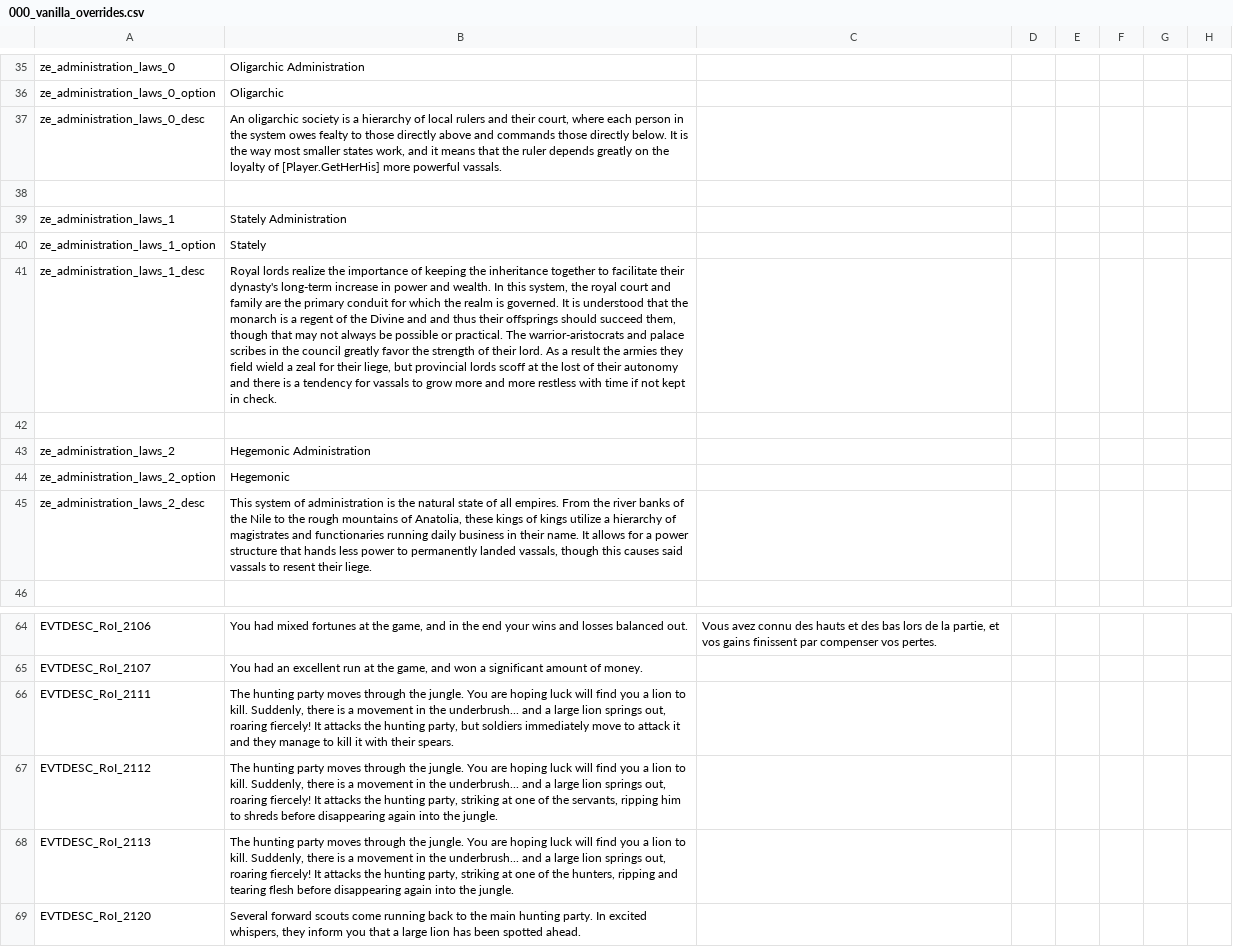
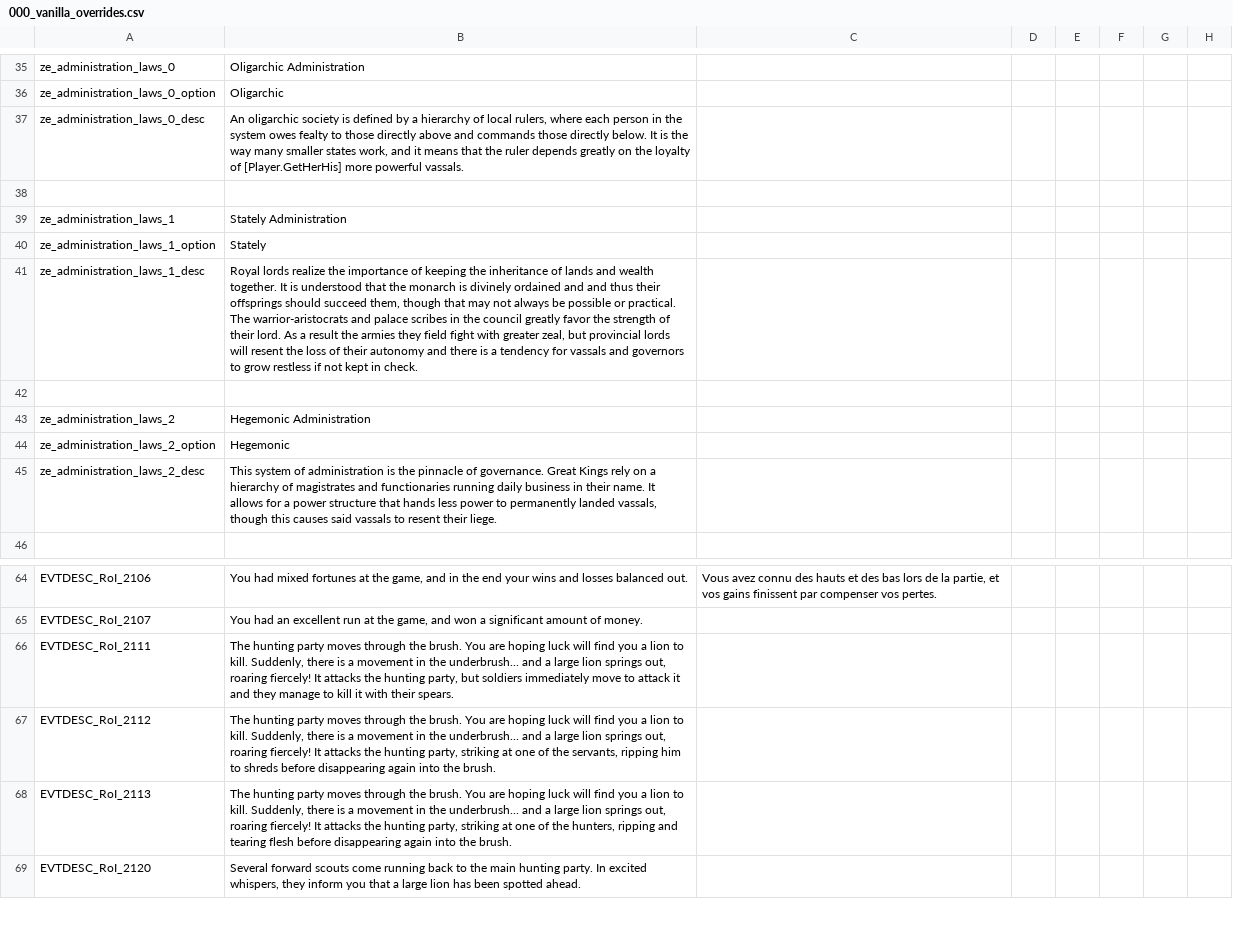
Before and after one commit to Conramagne/Bronze-Age-Mod, a CSV file: Fluvial Kings/localisation/000_vanilla_overrides.csv, drawn as a sheet; only a part is shown, gaps mark what is left out; the diff names each change by its address in the sheet, - before the commit and + after, or states it on an @@ line.

Commit message:
Changed some writing

```diff
--- a/Fluvial Kings/localisation/000_vanilla_overrides.csv
+++ b/Fluvial Kings/localisation/000_vanilla_overrides.csv
-B37: …society is a hierarchy of local rulers and their court, where each person in the system owes fealty to those directly above and commands those directly below. It is the way most smaller states…
+B37: …society is defined by a hierarchy of local rulers, where each person in the system owes fealty to those directly above and commands those directly below. It is the way many smaller states…
-B41: …the inheritance together to facilitate their dynasty's long-term increase in power and wealth. In this system, the royal court and family are the primary conduit for which the realm is governed. It is understood that the monarch is a regent of the Divine and and thus their offsprings should succeed them, though that may not always be possible or practical. The warrior-aristocrats and palace scribes in the council greatly favor the strength of their lord. As a result the armies they field wield a zeal for their liege, but provincial lords scoff at the lost of their autonomy and there is a tendency for vassals to grow more and more restless with time if not…
+B41: …the inheritance of lands and wealth together. It is understood that the monarch is divinely ordained and and thus their offsprings should succeed them, though that may not always be possible or practical. The warrior-aristocrats and palace scribes in the council greatly favor the strength of their lord. As a result the armies they field fight with greater zeal, but provincial lords will resent the loss of their autonomy and there is a tendency for vassals and governors to grow restless if not…
-B45: …is the natural state of all empires. From the river banks of the Nile to the rough mountains of Anatolia, these kings of kings utilize a hierarchy…
+B45: …is the pinnacle of governance. Great Kings rely on a hierarchy…
-B66: …through the jungle. You are…
+B66: …through the brush. You are…
-B67: …through the jungle. You are hoping luck will find you a lion to kill. Suddenly, there is a movement in the underbrush... and a large lion springs out, roaring fiercely! It attacks the hunting party, striking at one of the servants, ripping him to shreds before disappearing again into the jungle.
+B67: …through the brush. You are hoping luck will find you a lion to kill. Suddenly, there is a movement in the underbrush... and a large lion springs out, roaring fiercely! It attacks the hunting party, striking at one of the servants, ripping him to shreds before disappearing again into the brush.
-B68: …through the jungle. You are hoping luck will find you a lion to kill. Suddenly, there is a movement in the underbrush... and a large lion springs out, roaring fiercely! It attacks the hunting party, striking at one of the hunters, ripping and tearing flesh before disappearing again into the jungle.
+B68: …through the brush. You are hoping luck will find you a lion to kill. Suddenly, there is a movement in the underbrush... and a large lion springs out, roaring fiercely! It attacks the hunting party, striking at one of the hunters, ripping and tearing flesh before disappearing again into the brush.
```
